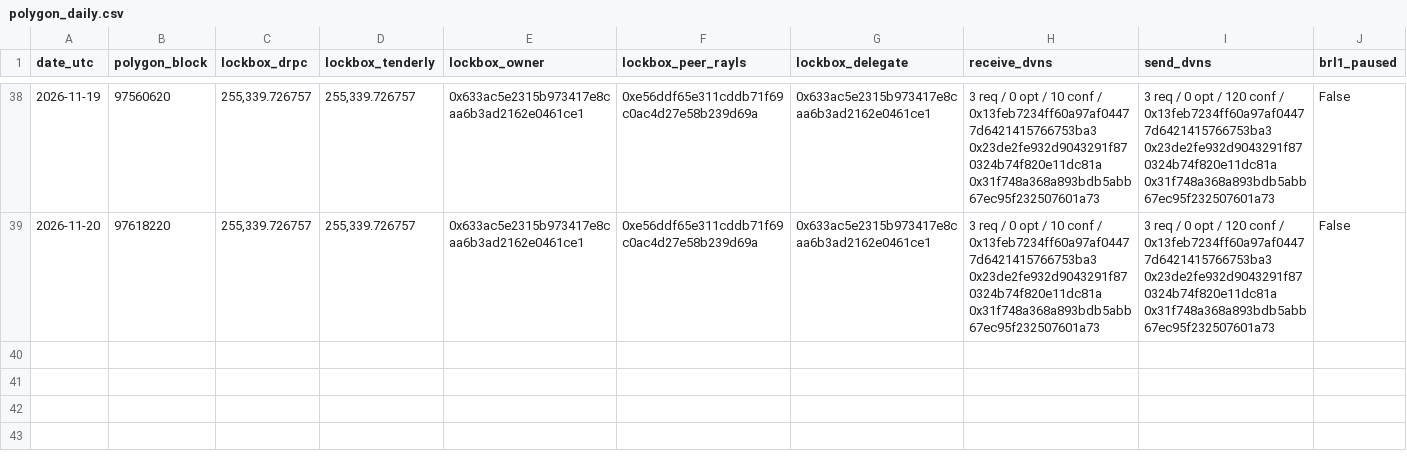
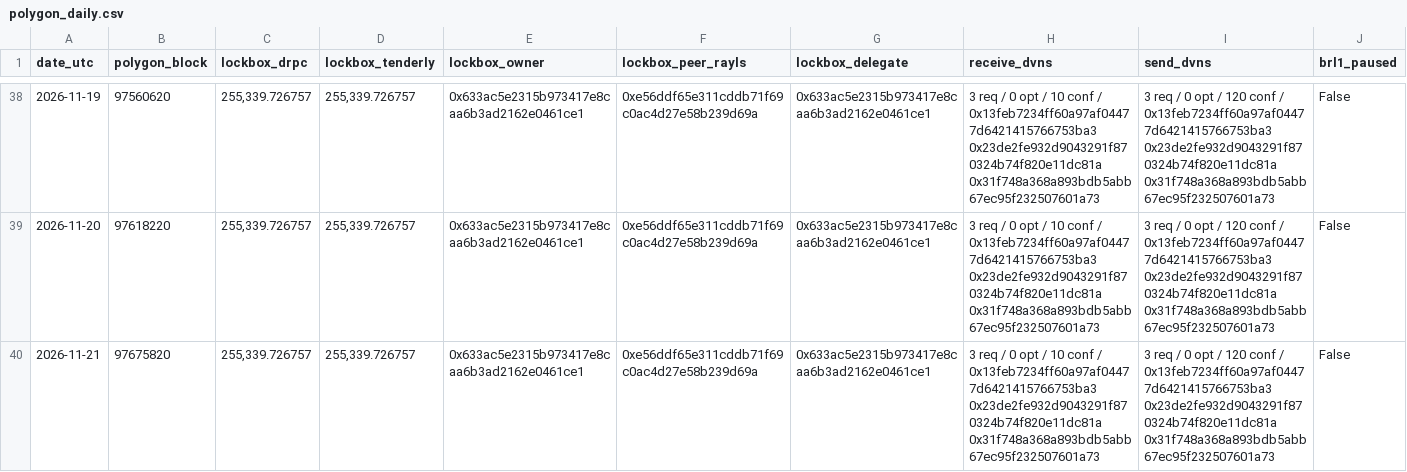
Before and after one commit to hansonhan0520-lang/rayls-verify, a CSV file: 2026-11-brl1p-monitor/data/polygon_daily.csv, drawn as a sheet; only a part is shown, gaps mark what is left out; rows hold the shown columns only; the diff names each change by its address in the sheet, - before the commit and + after, or states it on an @@ line.

```diff
--- a/2026-11-brl1p-monitor/data/polygon_daily.csv
+++ b/2026-11-brl1p-monitor/data/polygon_daily.csv
+row 40: 2026-11-21 | 97675820 | 255,339.726757 | 255,339.726757 | 0x633ac5e2315b973417e8caa6b3ad2162e0461ce1 | 0xe56ddf65e311cddb71f69c0ac4d27e58b239d69a | 0x633ac5e2315b973417e8caa6b3ad2162e0461ce1 | 3 req / 0 opt / 10 conf / 0x13feb7234ff60a97af04477d6421415766753ba3 0x23de2fe932d9043291f870324b74f820e11dc81a 0x31f748a368a893bdb5abb67ec95f232507601a73 | 3 req / 0 opt / 120 conf / 0x13feb7234ff60a97af04477d6421415766753ba3 0x23de2fe932d9043291f870324b74f820e11dc81a 0x31f748a368a893bdb5abb67ec95f232507601a73 | False
```
Also changed, not shown: 14 other files.
